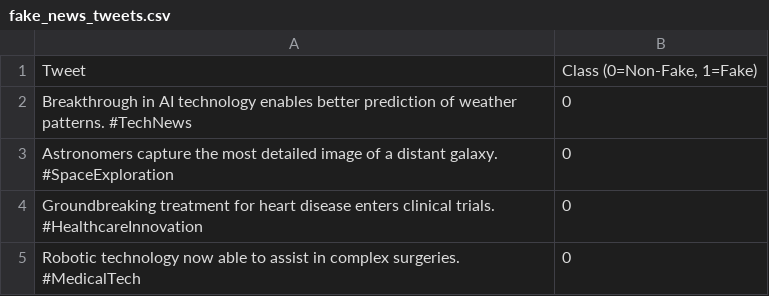
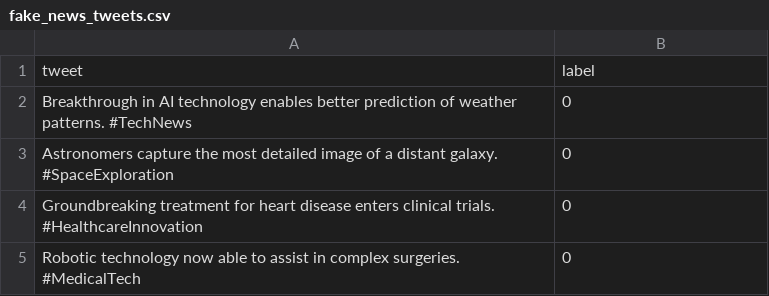
Before and after one commit to BrouthenKamel/fake-news-detection, a CSV file: fake_news_tweets.csv, drawn as a sheet; only a part is shown; removed rows and columns are numbered as before the commit, all else as after; the diff names each change by its address in the sheet, - before the commit and + after, or states it on an @@ line.

```diff
--- a/fake_news_tweets.csv
+++ b/fake_news_tweets.csv
-row 1: Tweet | Class (0=Non-Fake, 1=Fake)
+row 1: tweet | label
```
Also changed, not shown: 5 other files.
